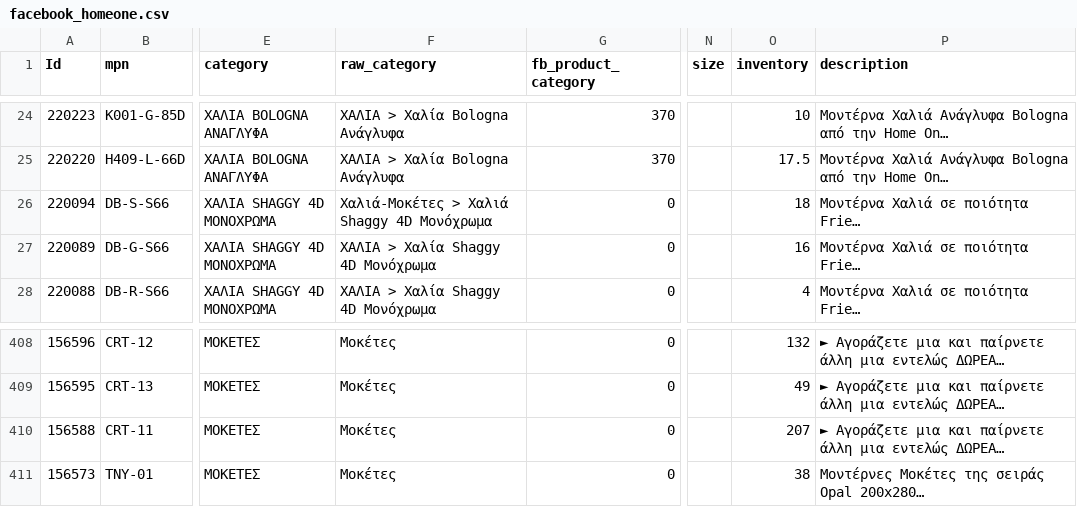
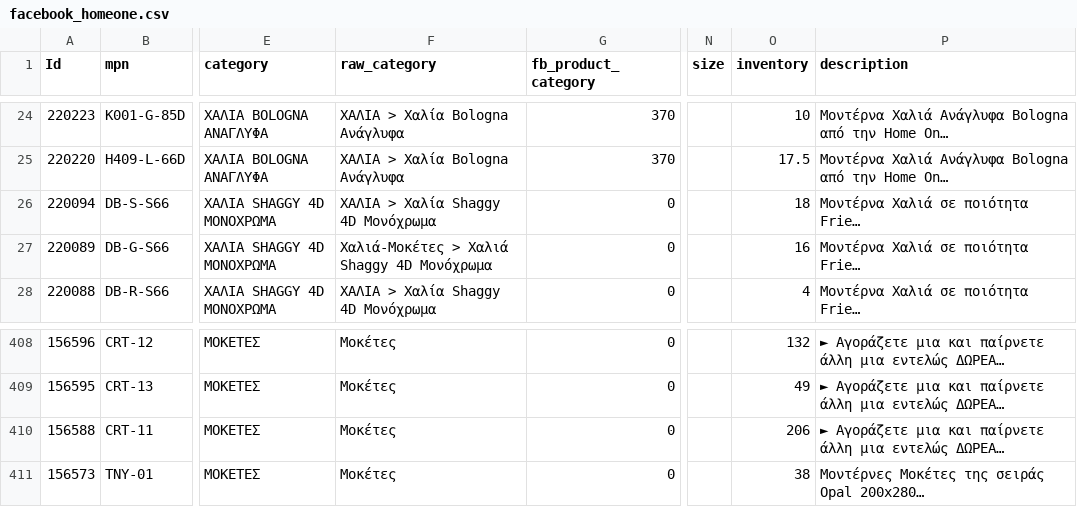
Before and after one commit to esalesg/product-feed, a CSV file: facefeed/facebook_homeone.csv, drawn as a sheet; only a part is shown, gaps mark what is left out; long unchanged cells end in …; the diff names each change by its address in the sheet, - before the commit and + after, or states it on an @@ line.

Commit message:
updater.py | 24/10/22 21:16 Automated update

```diff
--- a/facefeed/facebook_homeone.csv
+++ b/facefeed/facebook_homeone.csv
-F26 (raw_category): Χαλιά-Μοκέτες > Χαλιά Shaggy 4D Μονόχρωμα
+F26 (raw_category): ΧΑΛΙΑ > Χαλία Shaggy 4D Μονόχρωμα
-F27 (raw_category): ΧΑΛΙΑ > Χαλία Shaggy 4D Μονόχρωμα
+F27 (raw_category): Χαλιά-Μοκέτες > Χαλιά Shaggy 4D Μονόχρωμα
-O410 (inventory): 207
+O410 (inventory): 206
```
